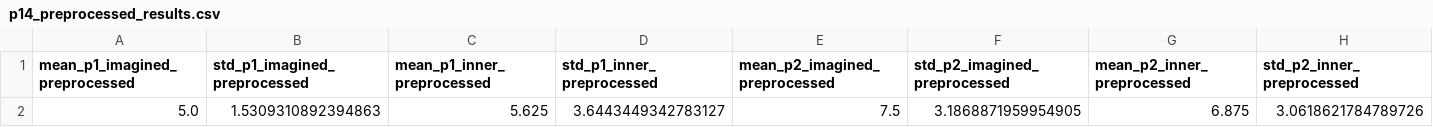
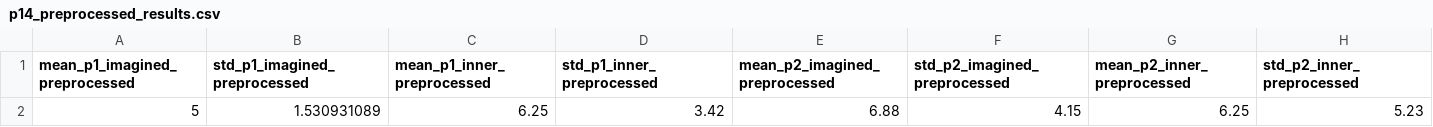
Before and after one commit to vshis/emotiv_epoc_eeg_decoding_imagined_and_inner_speech, a CSV file: code_classification/classification_results/eegnet/p14_preprocessed_results.csv, drawn as a sheet; only a part is shown; removed rows and columns are numbered as before the commit, all else as after; rows hold the shown columns only; the diff names each change by its address in the sheet, - before the commit and + after, or states it on an @@ line.

Commit message:
All EEGNet results in

```diff
--- a/code_classification/classification_results/eegnet/p14_preprocessed_results.csv
+++ b/code_classification/classification_results/eegnet/p14_preprocessed_results.csv
-row 2: 5.0 | 1.5309310892394863 | 5.625 | 3.6443449342783127 | 7.5 | 3.1868871959954905 | 6.875 | 3.0618621784789726
+row 2: 5 | 1.530931089 | 6.25 | 3.42 | 6.88 | 4.15 | 6.25 | 5.23
```
Also changed, not shown: 2 other files.
